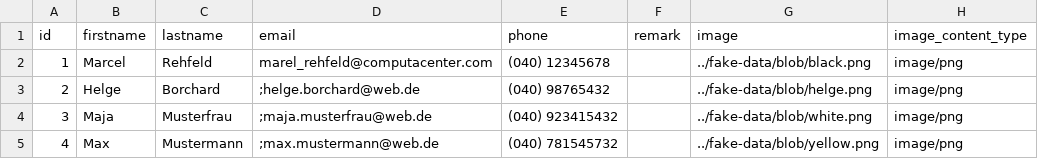
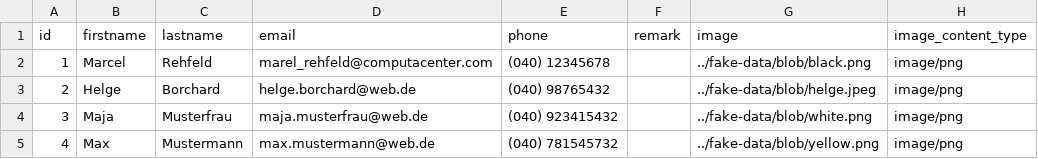
Before and after one commit to hellbroy/yocoma, a CSV file: src/main/resources/config/liquibase/fake-data/contact.csv, drawn as a sheet.

```diff
--- a/src/main/resources/config/liquibase/fake-data/contact.csv
+++ b/src/main/resources/config/liquibase/fake-data/contact.csv
@@ -2,4 +2,4 @@ id;firstname;lastname;email;phone;remark;image;image_content_type
 1;Marcel;Rehfeld;"marel_rehfeld@computacenter.com";(040) 12345678;;../fake-data/blob/black.png;image/png
-2;Helge;Borchard;";helge.borchard@web.de";(040) 98765432;;../fake-data/blob/helge.png;image/png
-3;Maja;Musterfrau;";maja.musterfrau@web.de";(040) 923415432;;../fake-data/blob/white.png;image/png
-4;Max;Mustermann;";max.mustermann@web.de";(040) 781545732;;../fake-data/blob/yellow.png;image/png
+2;Helge;Borchard;"helge.borchard@web.de";(040) 98765432;;../fake-data/blob/helge.jpeg;image/png
+3;Maja;Musterfrau;"maja.musterfrau@web.de";(040) 923415432;;../fake-data/blob/white.png;image/png
+4;Max;Mustermann;"max.mustermann@web.de";(040) 781545732;;../fake-data/blob/yellow.png;image/png
```
Also changed, not shown: 1 other file.
